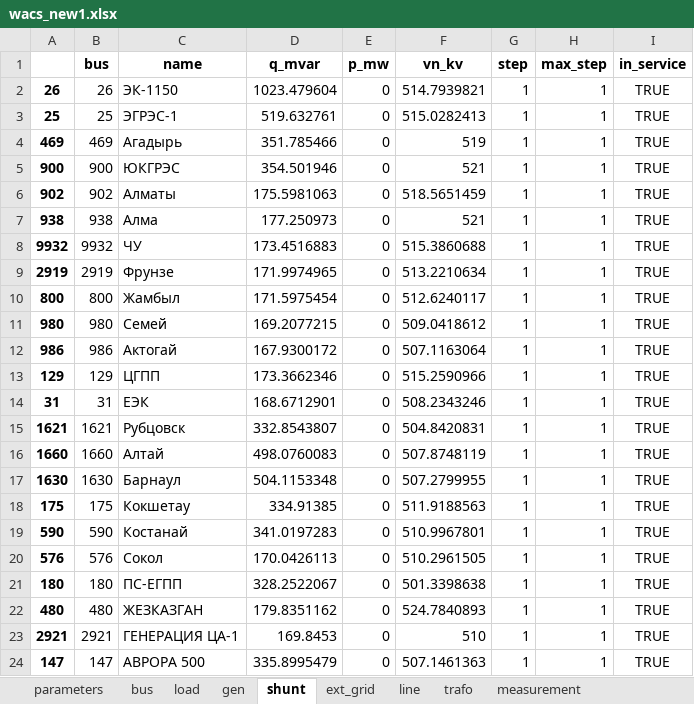
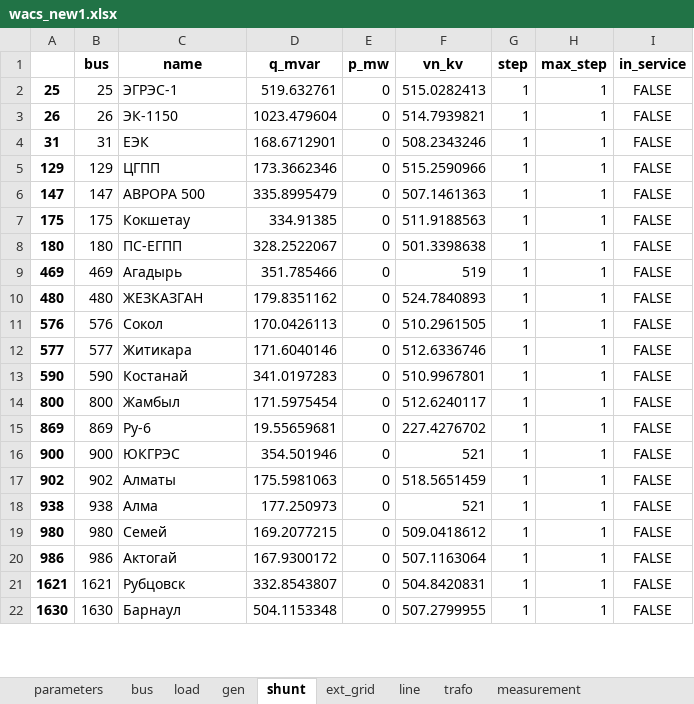
Before and after one commit to AzamatIlyasov/pandafp, an Excel workbook: demo/WACS/wacs_new1.xlsx, sheet shunt, drawn as a sheet; only a part is shown; values as stored, in another font and other column widths than the file's, no borders; conditional formats not drawn; removed rows and columns are numbered as before the commit, all else as after; the diff covers the shown part only; the diff names each change by its address in the sheet, - before the commit and + after, or states it on an @@ line.

```diff
--- a/demo/WACS/wacs_new1.xlsx (sheet shunt)
+++ b/demo/WACS/wacs_new1.xlsx (sheet shunt)
-row 2: 26 | 26 | ЭК-1150 | 1023.479604 | 0 | 514.7939821 | 1 | 1 | TRUE
-I2 (in_service): TRUE
+I2 (in_service): FALSE
+row 3: 26 | 26 | ЭК-1150 | 1023.479604 | 0 | 514.7939821 | 1 | 1 | FALSE
+row 4: 31 | 31 | ЕЭК | 168.6712901 | 0 | 508.2343246 | 1 | 1 | FALSE
+row 5: 129 | 129 | ЦГПП | 173.3662346 | 0 | 515.2590966 | 1 | 1 | FALSE
+row 6: 147 | 147 | АВРОРА 500 | 335.8995479 | 0 | 507.1461363 | 1 | 1 | FALSE
+row 7: 175 | 175 | Кокшетау | 334.91385 | 0 | 511.9188563 | 1 | 1 | FALSE
+row 8: 180 | 180 | ПС-ЕГПП | 328.2522067 | 0 | 501.3398638 | 1 | 1 | FALSE
-I9 (in_service): TRUE
+I9 (in_service): FALSE
+row 10: 480 | 480 | ЖЕЗКАЗГАН | 179.8351162 | 0 | 524.7840893 | 1 | 1 | FALSE
+row 11: 576 | 576 | Сокол | 170.0426113 | 0 | 510.2961505 | 1 | 1 | FALSE
+row 12: 577 | 577 | Житикара | 171.6040146 | 0 | 512.6336746 | 1 | 1 | FALSE
+row 13: 590 | 590 | Костанай | 341.0197283 | 0 | 510.9967801 | 1 | 1 | FALSE
+row 14: 800 | 800 | Жамбыл | 171.5975454 | 0 | 512.6240117 | 1 | 1 | FALSE
+row 15: 869 | 869 | Ру-6 | 19.55659681 | 0 | 227.4276702 | 1 | 1 | FALSE
-I16:I18 (in_service): TRUE
+I16:I18 (in_service): FALSE
-row 8: 9932 | 9932 | ЧУ | 173.4516883 | 0 | 515.3860688 | 1 | 1 | TRUE
-row 9: 2919 | 2919 | Фрунзе | 171.9974965 | 0 | 513.2210634 | 1 | 1 | TRUE
-row 10: 800 | 800 | Жамбыл | 171.5975454 | 0 | 512.6240117 | 1 | 1 | TRUE
-I19:I20 (in_service): TRUE
+I19:I20 (in_service): FALSE
-row 13: 129 | 129 | ЦГПП | 173.3662346 | 0 | 515.2590966 | 1 | 1 | TRUE
-row 14: 31 | 31 | ЕЭК | 168.6712901 | 0 | 508.2343246 | 1 | 1 | TRUE
-I21 (in_service): TRUE
+I21 (in_service): FALSE
-row 16: 1660 | 1660 | Алтай | 498.0760083 | 0 | 507.8748119 | 1 | 1 | TRUE
-I22 (in_service): TRUE
+I22 (in_service): FALSE
-row 18: 175 | 175 | Кокшетау | 334.91385 | 0 | 511.9188563 | 1 | 1 | TRUE
-row 19: 590 | 590 | Костанай | 341.0197283 | 0 | 510.9967801 | 1 | 1 | TRUE
-row 20: 576 | 576 | Сокол | 170.0426113 | 0 | 510.2961505 | 1 | 1 | TRUE
-row 21: 180 | 180 | ПС-ЕГПП | 328.2522067 | 0 | 501.3398638 | 1 | 1 | TRUE
-row 22: 480 | 480 | ЖЕЗКАЗГАН | 179.8351162 | 0 | 524.7840893 | 1 | 1 | TRUE
-row 23: 2921 | 2921 | ГЕНЕРАЦИЯ ЦА-1 | 169.8453 | 0 | 510 | 1 | 1 | TRUE
-row 24: 147 | 147 | АВРОРА 500 | 335.8995479 | 0 | 507.1461363 | 1 | 1 | TRUE
```
Also changed, not shown: 9 added rows, 7 removed rows and 6 edited cells elsewhere in this sheet, sheet trafo, sheet load, sheet gen, sheet trafo_std_types, sheet line_std_types, sheet line, 1 more sheet, demo/EMS/net_cspa2.xlsx, 15 other files.
